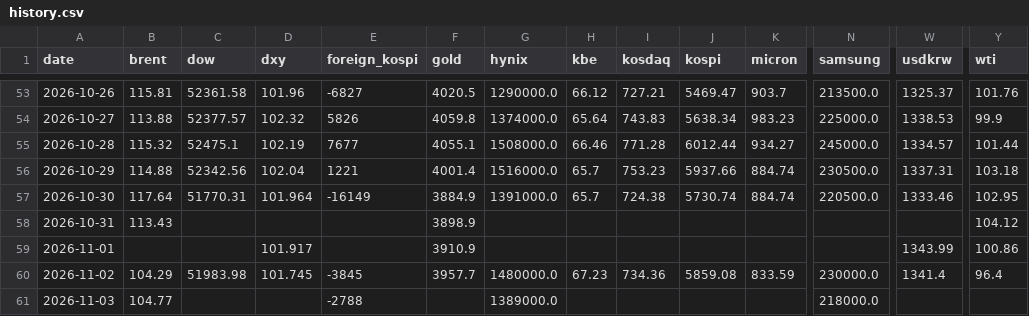
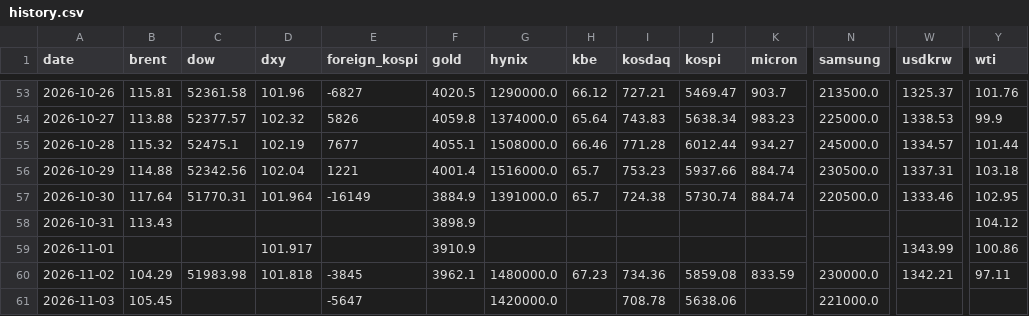
Before and after one commit to chkchp0702-spec/market-strategy-report, a CSV file: market/history.csv, drawn as a sheet; only a part is shown, gaps mark what is left out; the diff names each change by its address in the sheet, - before the commit and + after, or states it on an @@ line.

```diff
--- a/market/history.csv
+++ b/market/history.csv
-D60 (dxy): 101.745
+D60 (dxy): 101.818
-F60 (gold): 3957.7
+F60 (gold): 3962.1
-W60 (usdkrw): 1341.4
+W60 (usdkrw): 1342.21
-Y60 (wti): 96.4
+Y60 (wti): 97.11
-B61 (brent): 104.77
+B61 (brent): 105.45
-E61 (foreign_kospi): -2788
+E61 (foreign_kospi): -5647
-G61 (hynix): 1389000.0
+G61 (hynix): 1420000.0
-I61 (kosdaq): (empty)
+I61 (kosdaq): 708.78
-J61 (kospi): (empty)
+J61 (kospi): 5638.06
-N61 (samsung): 218000.0
+N61 (samsung): 221000.0
```
Also changed, not shown: 10 other files.
